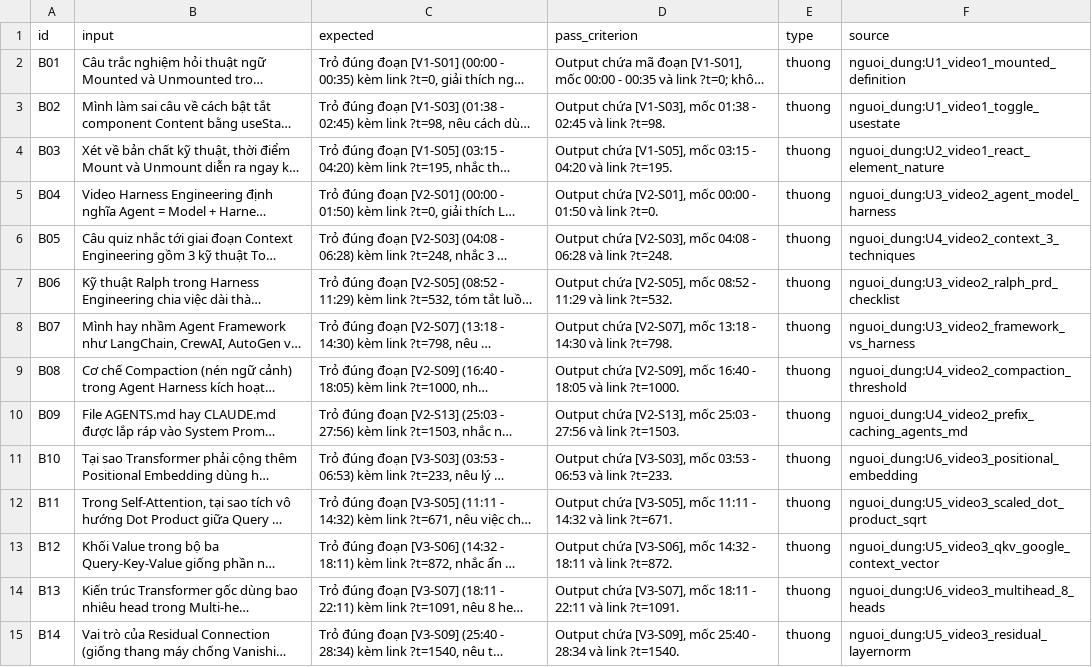
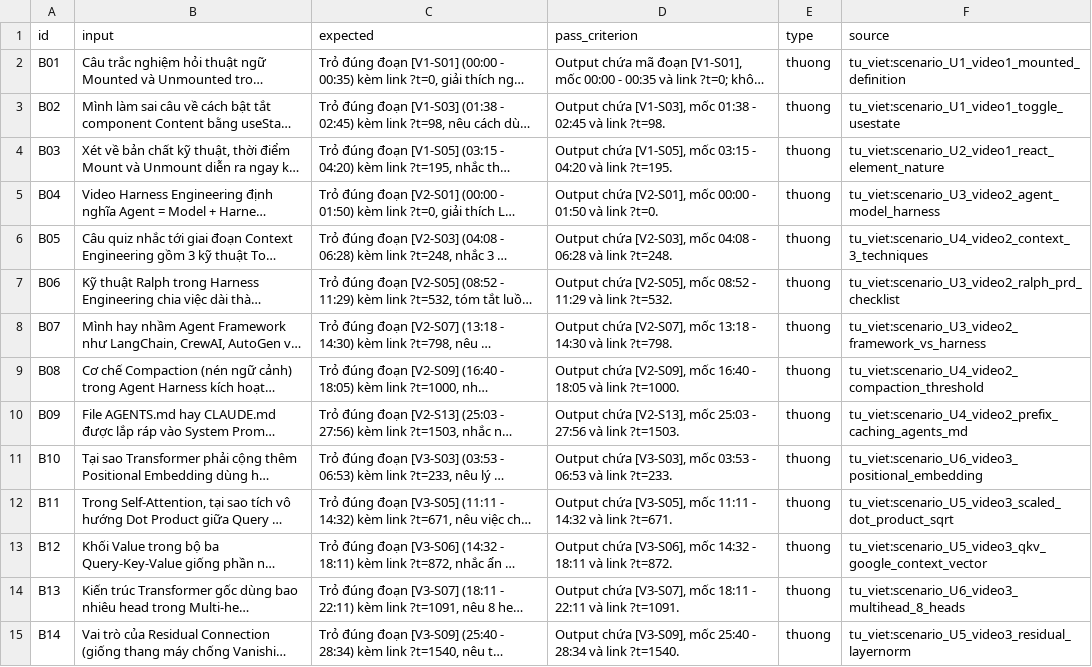
Before and after one commit to Quoosc/K5-Day15-L3B-Day-dut-noi-dau, a CSV file: eval/benchmark.csv, drawn as a sheet; only a part is shown; long unchanged cells end in …; the diff covers the shown part only; the diff names each change by its address in the sheet, - before the commit and + after, or states it on an @@ line.

Commit message:
docs: reconcile CP3 evidence and source records

```diff
--- a/eval/benchmark.csv
+++ b/eval/benchmark.csv
-F2 (source): nguoi_dung:U1_video1_mounted_definition
+F2 (source): tu_viet:scenario_U1_video1_mounted_definition
-F3 (source): nguoi_dung:U1_video1_toggle_usestate
+F3 (source): tu_viet:scenario_U1_video1_toggle_usestate
-F4 (source): nguoi_dung:U2_video1_react_element_nature
+F4 (source): tu_viet:scenario_U2_video1_react_element_nature
-F5 (source): nguoi_dung:U3_video2_agent_model_harness
+F5 (source): tu_viet:scenario_U3_video2_agent_model_harness
-F6 (source): nguoi_dung:U4_video2_context_3_techniques
+F6 (source): tu_viet:scenario_U4_video2_context_3_techniques
-F7 (source): nguoi_dung:U3_video2_ralph_prd_checklist
+F7 (source): tu_viet:scenario_U3_video2_ralph_prd_checklist
-F8 (source): nguoi_dung:U3_video2_framework_vs_harness
+F8 (source): tu_viet:scenario_U3_video2_framework_vs_harness
-F9 (source): nguoi_dung:U4_video2_compaction_threshold
+F9 (source): tu_viet:scenario_U4_video2_compaction_threshold
-F10 (source): nguoi_dung:U4_video2_prefix_caching_agents_md
+F10 (source): tu_viet:scenario_U4_video2_prefix_caching_agents_md
-F11 (source): nguoi_dung:U6_video3_positional_embedding
+F11 (source): tu_viet:scenario_U6_video3_positional_embedding
-F12 (source): nguoi_dung:U5_video3_scaled_dot_product_sqrt
+F12 (source): tu_viet:scenario_U5_video3_scaled_dot_product_sqrt
-F13 (source): nguoi_dung:U5_video3_qkv_google_context_vector
+F13 (source): tu_viet:scenario_U5_video3_qkv_google_context_vector
-F14 (source): nguoi_dung:U6_video3_multihead_8_heads
+F14 (source): tu_viet:scenario_U6_video3_multihead_8_heads
-F15 (source): nguoi_dung:U5_video3_residual_layernorm
+F15 (source): tu_viet:scenario_U5_video3_residual_layernorm
```
Also changed, not shown: 16 edited cells elsewhere in this file, 10 other files.
